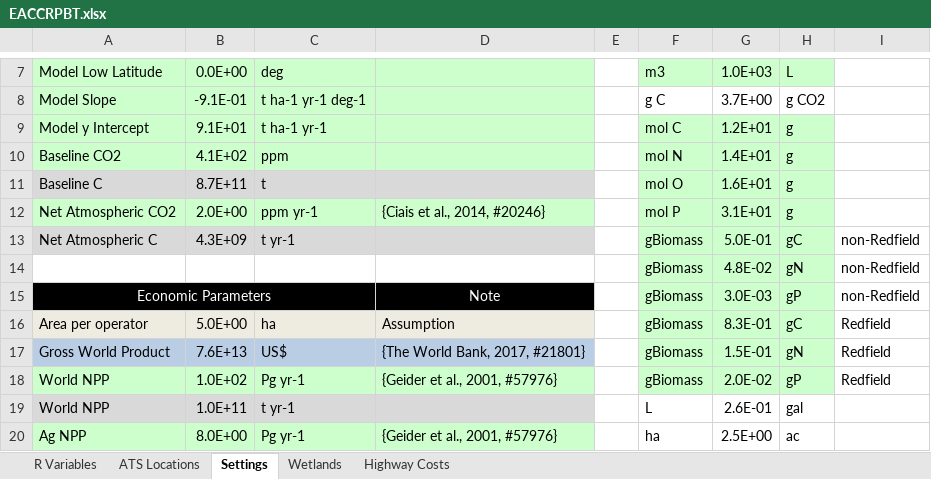
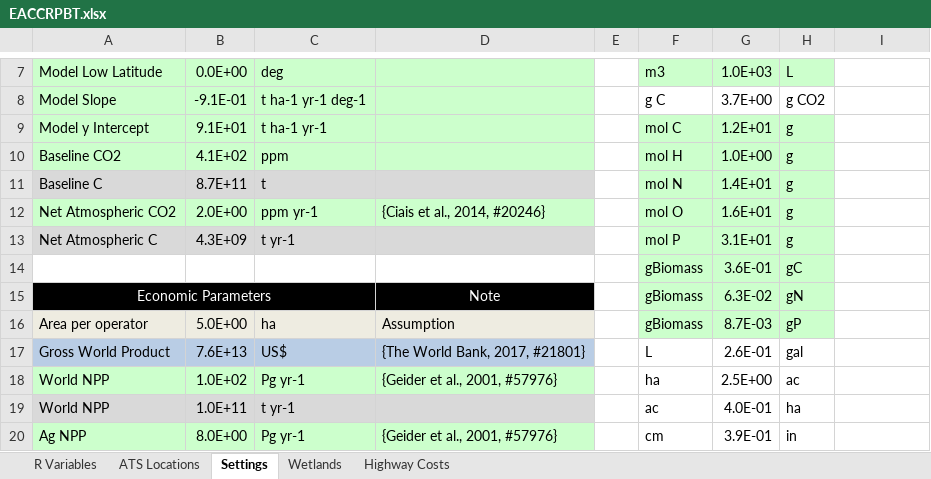
Before and after one commit to calahan/EACCRPBT, an Excel workbook: Data/Spreadsheets/EACCRPBT.xlsx, sheet Settings, drawn as a sheet; only a part is shown, gaps mark what is left out; values as stored, in another font and other column widths than the file's, no borders; removed rows and columns are numbered as before the commit, all else as after; the diff covers the shown part only; the diff names each change by its address in the sheet, - before the commit and + after, or states it on an @@ line.

Commit message:
Cleanup and updating algal biomass stoichiometry.

```diff
--- a/Data/Spreadsheets/EACCRPBT.xlsx (sheet Settings)
+++ b/Data/Spreadsheets/EACCRPBT.xlsx (sheet Settings)
-F10: mol N
+F10: mol H
-G10: 1.4E+01
+G10: 1.0E+00
-F11: mol O
+F11: mol N
-G11: 1.6E+01
+G11: 1.4E+01
-F12: mol P
+F12: mol O
-G12: 3.1E+01
+G12: 1.6E+01
-F13: gBiomass
+F13: mol P
-G13: 5.0E-01
+G13: 3.1E+01
-H13: gC
+H13: g
-I13: non-Redfield
+I13: (empty)
-row 14:  |  |  |  |  | gBiomass | 4.8E-02 | gN | non-Redfield
+row 14:  |  |  |  |  | gBiomass | 3.6E-01 | gC
-G15: 3.0E-03
+G15: 6.3E-02
-H15: gP
+H15: gN
-I15: non-Redfield
+I15: (empty)
-G16: 8.3E-01
+G16: 8.7E-03
-H16: gC
+H16: gP
-I16:I18: Redfield
+I16:I18: (empty)
-F17: gBiomass
+F17: L
-F17:H18 fill: #CCFFCC
+F17:H18 fill: none
-G17: 1.5E-01
+G17: 2.6E-01
-H17: gN
+H17: gal
-F18: gBiomass
+F18: ha
-G18: 2.0E-02
+G18: 2.5E+00
-H18: gP
+H18: ac
-F19: L
+F19: ac
-G19: 2.6E-01
+G19: 4.0E-01
-H19: gal
+H19: ha
-F20: ha
+F20: cm
-G20: 2.5E+00
+G20: 3.9E-01
-H20: ac
+H20: in
```
Also changed, not shown: 2 added rows, 50 edited cells and cell formats elsewhere in this sheet, sheet R Variables, sheet Wetlands, formulas that keep their value, 4 other files.
